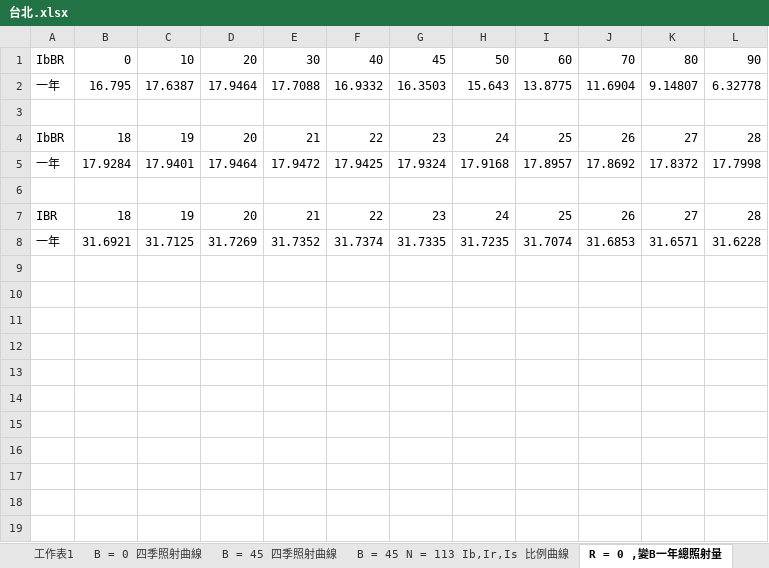
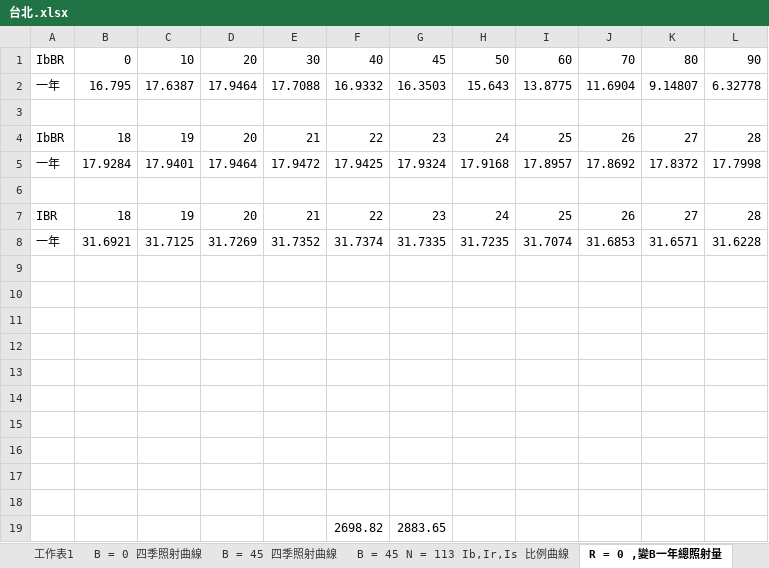
Before and after one commit to grorge123/project, an Excel workbook: solar/台北.xlsx, sheet R = 0 ,變B一年總照射量, drawn as a sheet; values as stored, in another font and other column widths than the file's, no borders; charts and pictures not drawn; the diff names each change by its address in the sheet, - before the commit and + after, or states it on an @@ line.

```diff
--- a/solar/台北.xlsx (sheet R = 0 ,變B一年總照射量)
+++ b/solar/台北.xlsx (sheet R = 0 ,變B一年總照射量)
+row 9: (empty)
+row 10: (empty)
+row 11: (empty)
+row 12: (empty)
+row 13: (empty)
+row 14: (empty)
+row 15: (empty)
+row 16: (empty)
+row 17: (empty)
+row 18: (empty)
+row 19:  |  |  |  |  | 2698.82 | 2883.65
```
Also changed, not shown: 6 other files.
